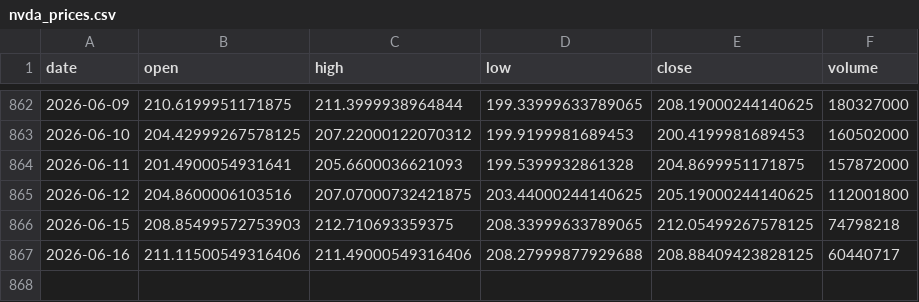
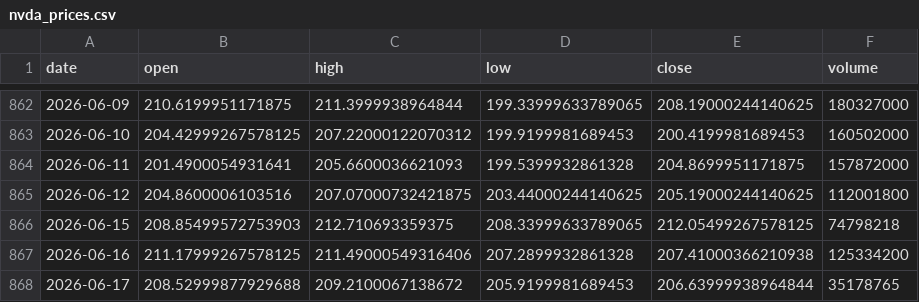
Before and after one commit to 911kwis/h100-tracker, a CSV file: data/nvda_prices.csv, drawn as a sheet; only a part is shown, gaps mark what is left out.

```diff
--- a/data/nvda_prices.csv
+++ b/data/nvda_prices.csv
@@ -866,2 +866,3 @@ date,open,high,low,close,volume
 2026-06-15,208.85499572753903,212.710693359375,208.33999633789065,212.05499267578125,74798218
-2026-06-16,211.11500549316406,211.49000549316406,208.27999877929688,208.88409423828125,60440717
+2026-06-16,211.17999267578125,211.49000549316406,207.2899932861328,207.41000366210938,125334200
+2026-06-17,208.52999877929688,209.2100067138672,205.9199981689453,206.63999938964844,35178765
```
Also changed, not shown: data/gpu_prices.csv.
